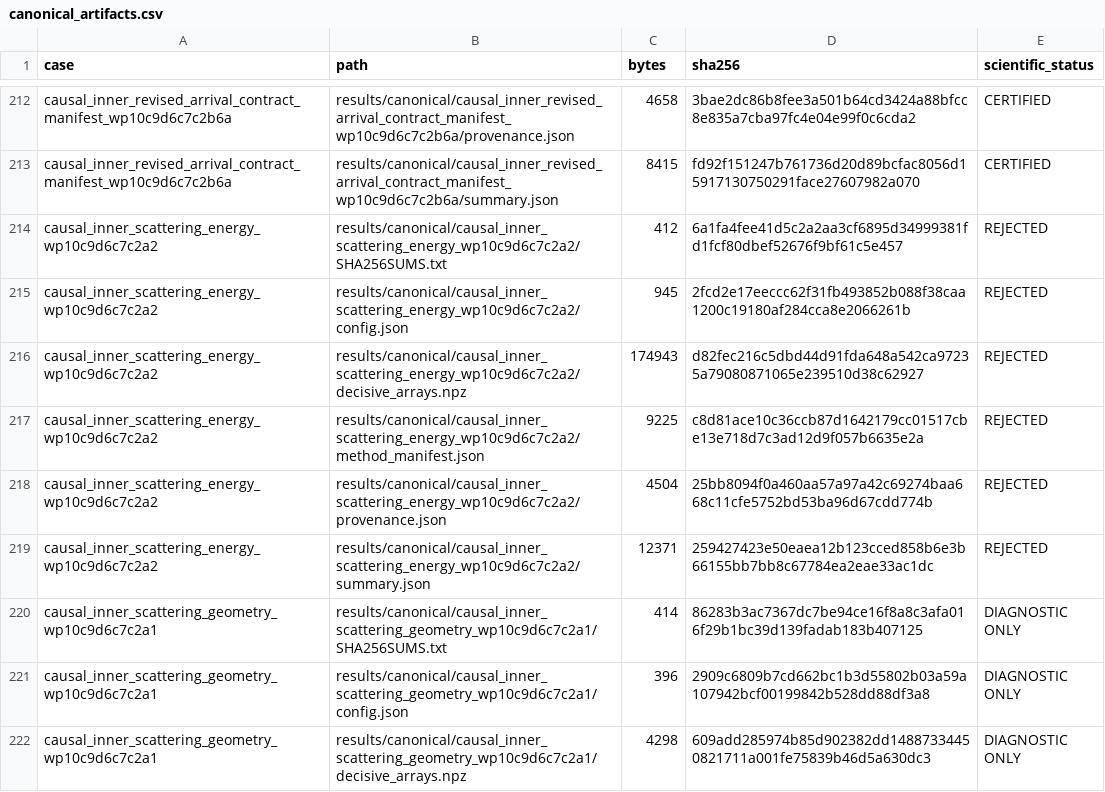
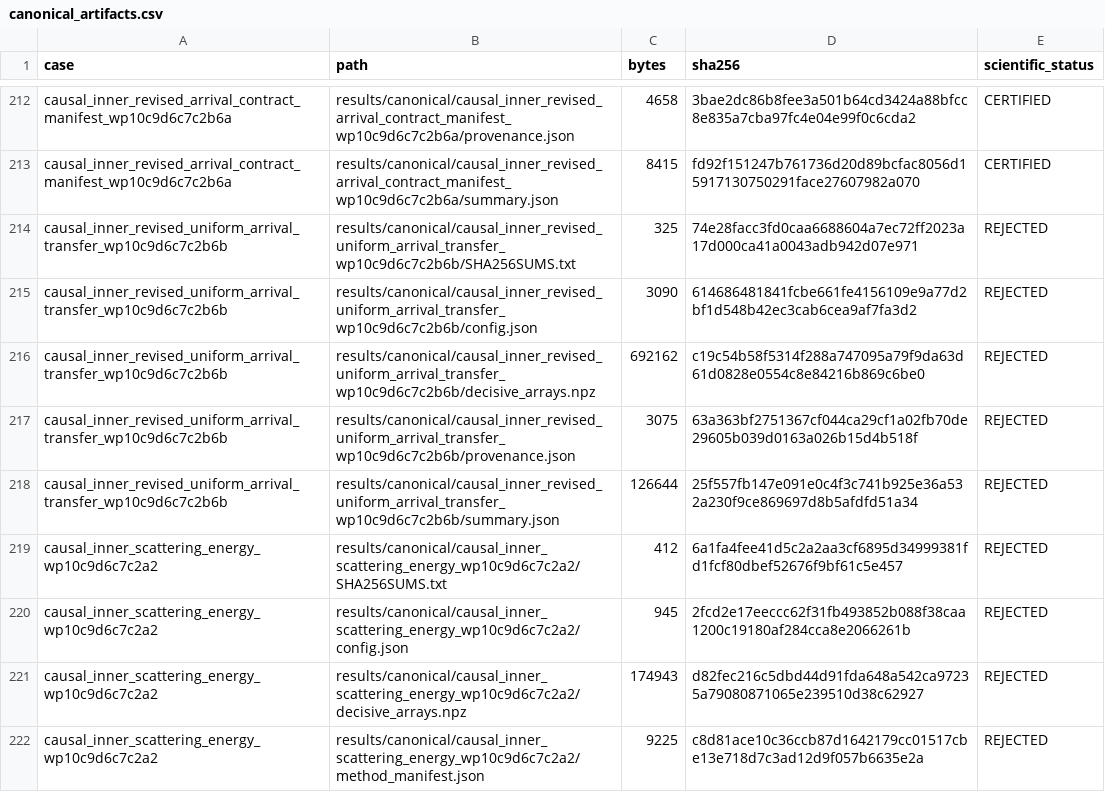
Before and after one commit to huanyang07/IMBH, a CSV file: results/manifests/canonical_artifacts.csv, drawn as a sheet; only a part is shown, gaps mark what is left out; the shorter side is filled out with more unchanged rows.

Commit message:
Reject revised uniform arrival recertification

```diff
--- a/results/manifests/canonical_artifacts.csv
+++ b/results/manifests/canonical_artifacts.csv
@@ -213,2 +213,7 @@ causal_inner_revised_arrival_contract_manifest_wp10c9d6c7c2b6a,results/canonical
 causal_inner_revised_arrival_contract_manifest_wp10c9d6c7c2b6a,results/canonical/causal_inner_revised_arrival_contract_manifest_wp10c9d6c7c2b6a/summary.json,8415,fd92f151247b761736d20d89bcfac8056d15917130750291face27607982a070,CERTIFIED
+causal_inner_revised_uniform_arrival_transfer_wp10c9d6c7c2b6b,results/canonical/causal_inner_revised_uniform_arrival_transfer_wp10c9d6c7c2b6b/SHA256SUMS.txt,325,74e28facc3fd0caa6688604a7ec72ff2023a17d000ca41a0043adb942d07e971,REJECTED
+causal_inner_revised_uniform_arrival_transfer_wp10c9d6c7c2b6b,results/canonical/causal_inner_revised_uniform_arrival_transfer_wp10c9d6c7c2b6b/config.json,3090,614686481841fcbe661fe4156109e9a77d2bf1d548b42ec3cab6cea9af7fa3d2,REJECTED
+causal_inner_revised_uniform_arrival_transfer_wp10c9d6c7c2b6b,results/canonical/causal_inner_revised_uniform_arrival_transfer_wp10c9d6c7c2b6b/decisive_arrays.npz,692162,c19c54b58f5314f288a747095a79f9da63d61d0828e0554c8e84216b869c6be0,REJECTED
+causal_inner_revised_uniform_arrival_transfer_wp10c9d6c7c2b6b,results/canonical/causal_inner_revised_uniform_arrival_transfer_wp10c9d6c7c2b6b/provenance.json,3075,63a363bf2751367cf044ca29cf1a02fb70de29605b039d0163a026b15d4b518f,REJECTED
+causal_inner_revised_uniform_arrival_transfer_wp10c9d6c7c2b6b,results/canonical/causal_inner_revised_uniform_arrival_transfer_wp10c9d6c7c2b6b/summary.json,126644,25f557fb147e091e0c4f3c741b925e36a532a230f9ce869697d8b5afdfd51a34,REJECTED
 causal_inner_scattering_energy_wp10c9d6c7c2a2,results/canonical/causal_inner_scattering_energy_wp10c9d6c7c2a2/SHA256SUMS.txt,412,6a1fa4fee41d5c2a2aa3cf6895d34999381fd1fcf80dbef52676f9bf61c5e457,REJECTED
```
Also changed, not shown: 12 other files.
